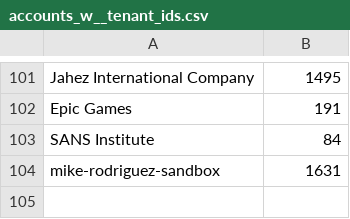
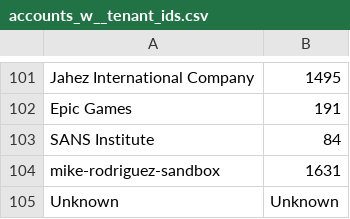
Before and after one commit to xyciacortex/log_parser, a CSV file: accounts_w__tenant_ids.csv, drawn as a sheet; only a part is shown, gaps mark what is left out; the diff names each change by its address in the sheet, - before the commit and + after, or states it on an @@ line.

```diff
--- a/accounts_w__tenant_ids.csv
+++ b/accounts_w__tenant_ids.csv
+row 105: Unknown | Unknown
```
Also changed, not shown: 1 other file.
